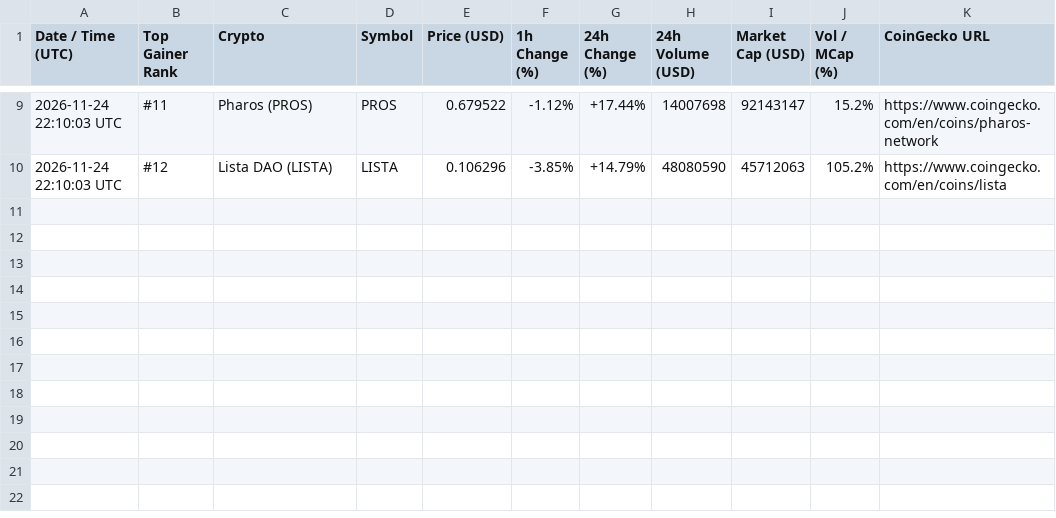
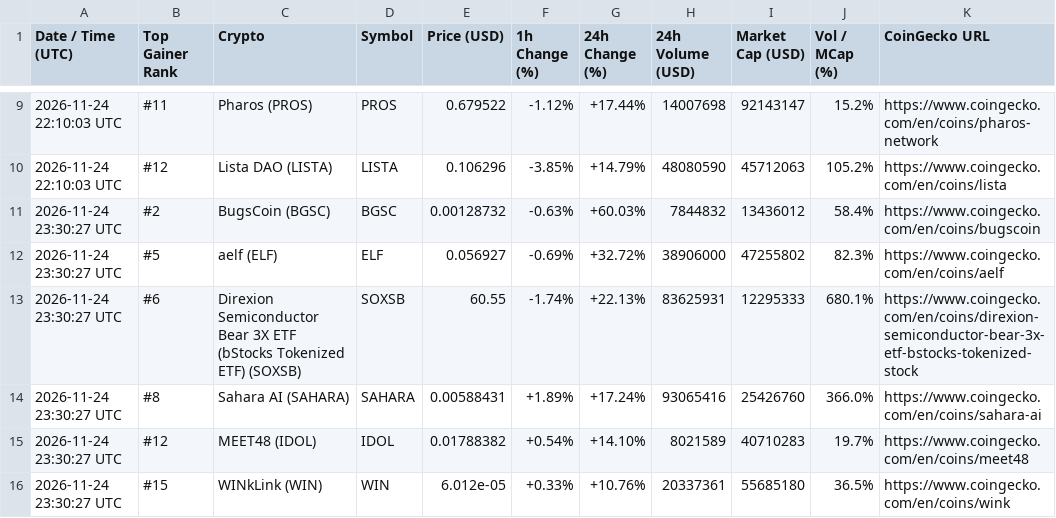
Before and after one commit to adrianmartinhb/coingecko-tracker-, a CSV file: alerts_history.csv, drawn as a sheet; only a part is shown, gaps mark what is left out; the diff names each change by its address in the sheet, - before the commit and + after, or states it on an @@ line.

```diff
--- a/alerts_history.csv
+++ b/alerts_history.csv
+row 11: 2026-11-24 23:30:27 UTC | #2 | BugsCoin (BGSC) | BGSC | 0.00128732 | -0.63% | +60.03% | 7844832 | 13436012 | 58.4% | https://www.coingecko.com/en/coins/bugscoin
+row 12: 2026-11-24 23:30:27 UTC | #5 | aelf (ELF) | ELF | 0.056927 | -0.69% | +32.72% | 38906000 | 47255802 | 82.3% | https://www.coingecko.com/en/coins/aelf
+row 13: 2026-11-24 23:30:27 UTC | #6 | Direxion Semiconductor Bear 3X ETF (bStocks Tokenized ETF) (SOXSB) | SOXSB | 60.55 | -1.74% | +22.13% | 83625931 | 12295333 | 680.1% | https://www.coingecko.com/en/coins/direxion-semiconductor-bear-3x-etf-bstocks-tokenized-stock
+row 14: 2026-11-24 23:30:27 UTC | #8 | Sahara AI (SAHARA) | SAHARA | 0.00588431 | +1.89% | +17.24% | 93065416 | 25426760 | 366.0% | https://www.coingecko.com/en/coins/sahara-ai
+row 15: 2026-11-24 23:30:27 UTC | #12 | MEET48 (IDOL) | IDOL | 0.01788382 | +0.54% | +14.10% | 8021589 | 40710283 | 19.7% | https://www.coingecko.com/en/coins/meet48
+row 16: 2026-11-24 23:30:27 UTC | #15 | WINkLink (WIN) | WIN | 6.012e-05 | +0.33% | +10.76% | 20337361 | 55685180 | 36.5% | https://www.coingecko.com/en/coins/wink
```
Also changed, not shown: 1 other file.
